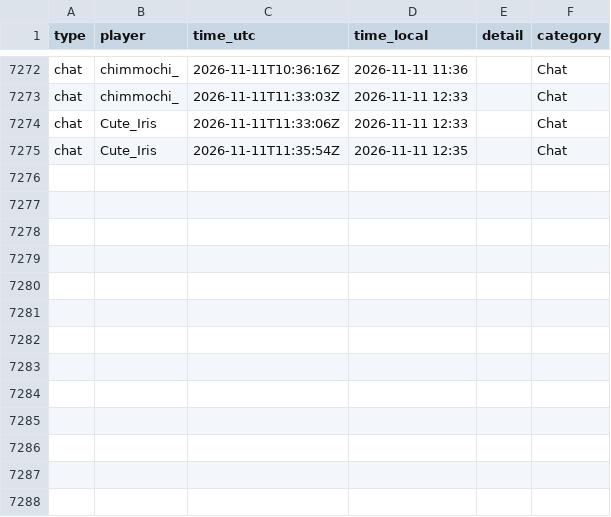
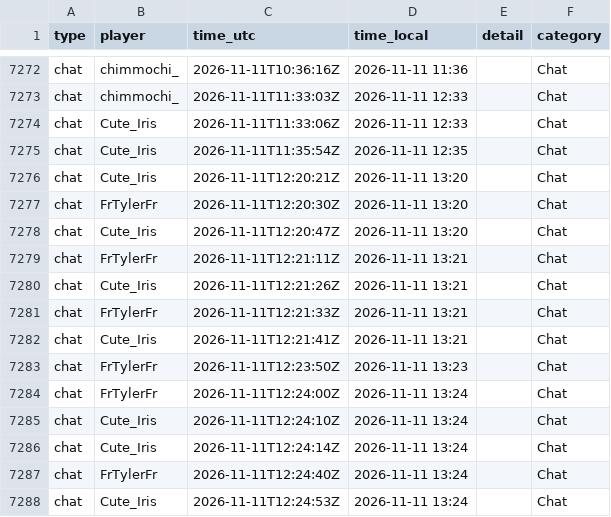
Before and after one commit to mathijsboogaert/Voxel, a CSV file: docs/data/voxel-events.csv, drawn as a sheet; only a part is shown, gaps mark what is left out; the diff names each change by its address in the sheet, - before the commit and + after, or states it on an @@ line.

```diff
--- a/docs/data/voxel-events.csv
+++ b/docs/data/voxel-events.csv
+row 7276: chat | Cute_Iris | 2026-11-11T12:20:21Z | 2026-11-11 13:20 |  | Chat
+row 7277: chat | FrTylerFr | 2026-11-11T12:20:30Z | 2026-11-11 13:20 |  | Chat
+row 7278: chat | Cute_Iris | 2026-11-11T12:20:47Z | 2026-11-11 13:20 |  | Chat
+row 7279: chat | FrTylerFr | 2026-11-11T12:21:11Z | 2026-11-11 13:21 |  | Chat
+row 7280: chat | Cute_Iris | 2026-11-11T12:21:26Z | 2026-11-11 13:21 |  | Chat
+row 7281: chat | FrTylerFr | 2026-11-11T12:21:33Z | 2026-11-11 13:21 |  | Chat
+row 7282: chat | Cute_Iris | 2026-11-11T12:21:41Z | 2026-11-11 13:21 |  | Chat
+row 7283: chat | FrTylerFr | 2026-11-11T12:23:50Z | 2026-11-11 13:23 |  | Chat
+row 7284: chat | FrTylerFr | 2026-11-11T12:24:00Z | 2026-11-11 13:24 |  | Chat
+row 7285: chat | Cute_Iris | 2026-11-11T12:24:10Z | 2026-11-11 13:24 |  | Chat
+row 7286: chat | Cute_Iris | 2026-11-11T12:24:14Z | 2026-11-11 13:24 |  | Chat
+row 7287: chat | FrTylerFr | 2026-11-11T12:24:40Z | 2026-11-11 13:24 |  | Chat
+row 7288: chat | Cute_Iris | 2026-11-11T12:24:53Z | 2026-11-11 13:24 |  | Chat
```
Also changed, not shown: docs/data/afk-history.csv, docs/data/voxel-hourly.csv, 4 other files.
